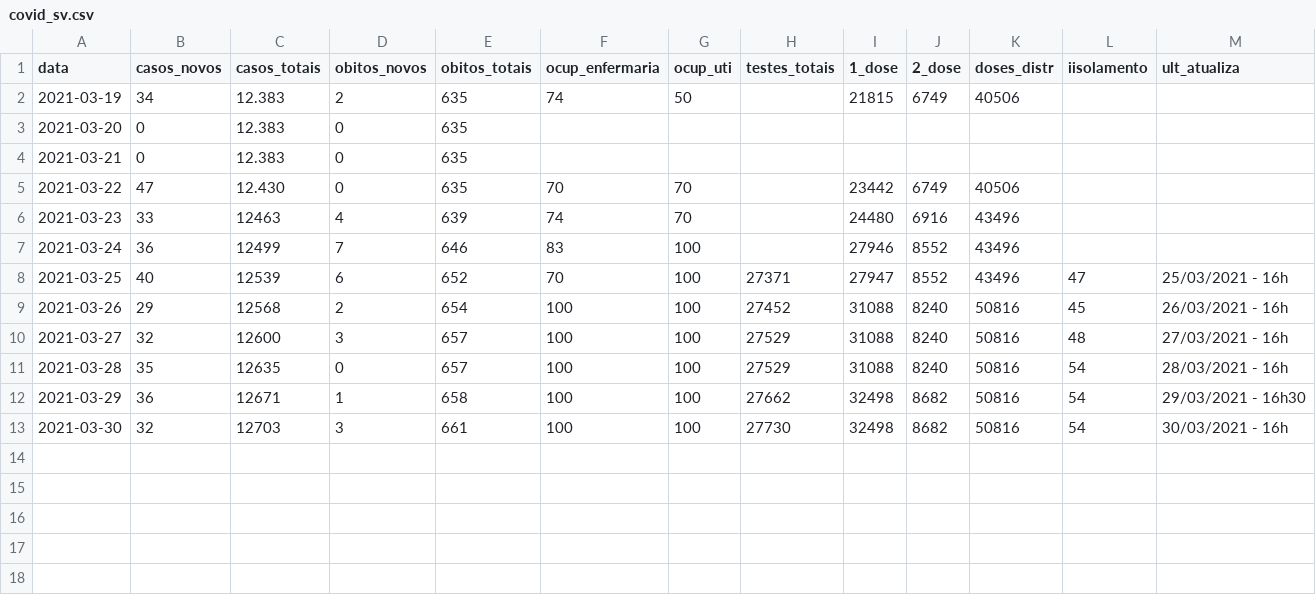
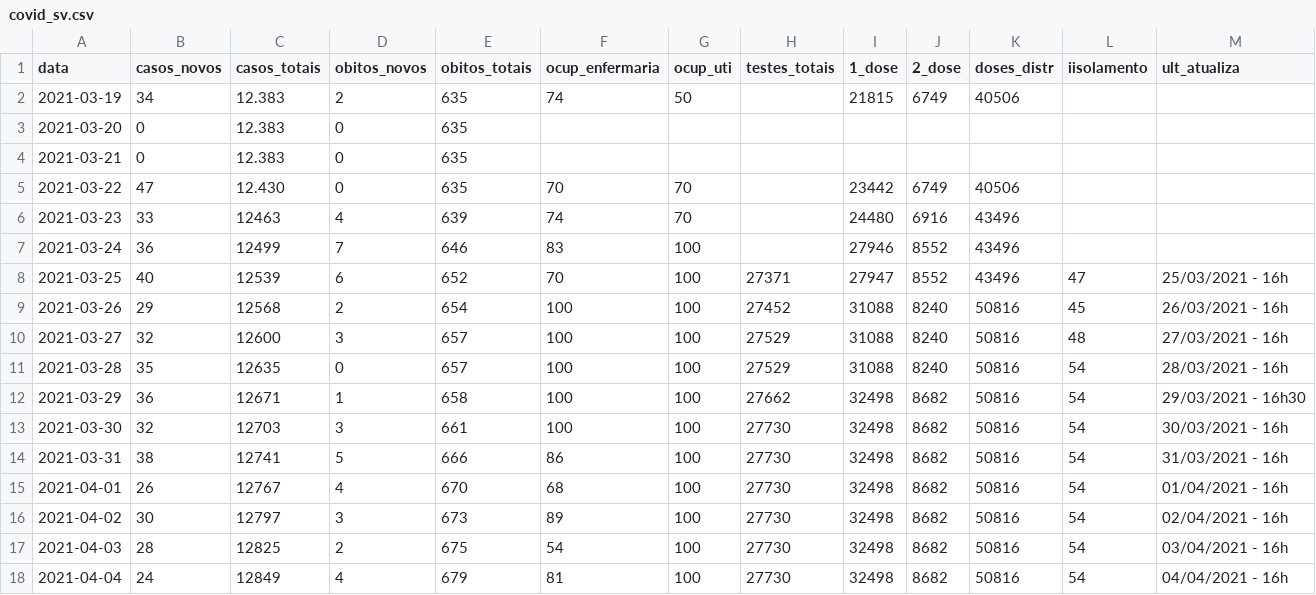
Before and after one commit to seplansv/covidsv, a CSV file: covid_sv.csv, drawn as a sheet; the diff names each change by its address in the sheet, - before the commit and + after, or states it on an @@ line.

Commit message:
Update covid_sv.csv

```diff
--- a/covid_sv.csv
+++ b/covid_sv.csv
+row 14: 2021-03-31 | 38 | 12741 | 5 | 666 | 86 | 100 | 27730 | 32498 | 8682 | 50816 | 54 | 31/03/2021 - 16h
+row 15: 2021-04-01 | 26 | 12767 | 4 | 670 | 68 | 100 | 27730 | 32498 | 8682 | 50816 | 54 | 01/04/2021 - 16h
+row 16: 2021-04-02 | 30 | 12797 | 3 | 673 | 89 | 100 | 27730 | 32498 | 8682 | 50816 | 54 | 02/04/2021 - 16h
+row 17: 2021-04-03 | 28 | 12825 | 2 | 675 | 54 | 100 | 27730 | 32498 | 8682 | 50816 | 54 | 03/04/2021 - 16h
+row 18: 2021-04-04 | 24 | 12849 | 4 | 679 | 81 | 100 | 27730 | 32498 | 8682 | 50816 | 54 | 04/04/2021 - 16h
```
